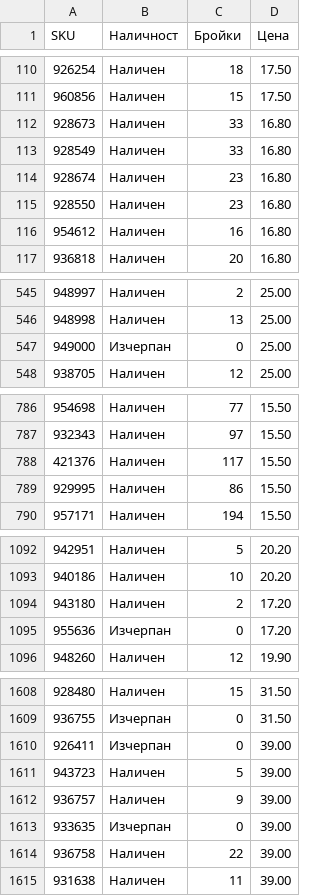
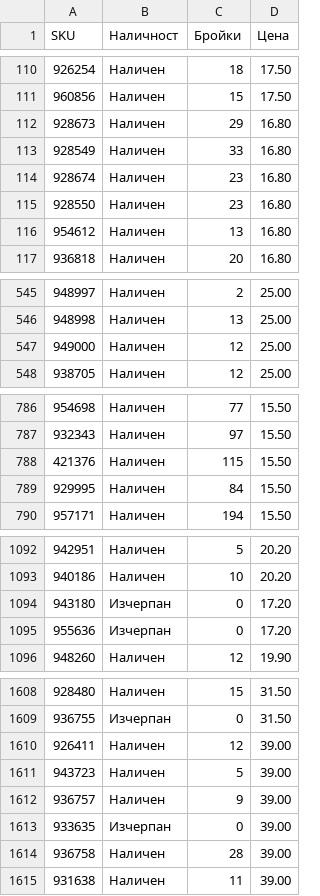
Before and after one commit to vladi1199/filstar, a CSV file: results_filstar.csv, drawn as a sheet; only a part is shown, gaps mark what is left out; the diff covers the shown part only.

```diff
--- a/results_filstar.csv
+++ b/results_filstar.csv
@@ -111,3 +111,3 @@ SKU,Наличност,Бройки,Цена
 960856,Наличен,15,17.50
-928673,Наличен,33,16.80
+928673,Наличен,29,16.80
 928549,Наличен,33,16.80
@@ -115,3 +115,3 @@ SKU,Наличност,Бройки,Цена
 928550,Наличен,23,16.80
-954612,Наличен,16,16.80
+954612,Наличен,13,16.80
 936818,Наличен,20,16.80
@@ -546,3 +546,3 @@ SKU,Наличност,Бройки,Цена
 948998,Наличен,13,25.00
-949000,Изчерпан,0,25.00
+949000,Наличен,12,25.00
 938705,Наличен,12,25.00
@@ -787,4 +787,4 @@ SKU,Наличност,Бройки,Цена
 932343,Наличен,97,15.50
-421376,Наличен,117,15.50
-929995,Наличен,86,15.50
+421376,Наличен,115,15.50
+929995,Наличен,84,15.50
 957171,Наличен,194,15.50
@@ -1093,3 +1093,3 @@ SKU,Наличност,Бройки,Цена
 940186,Наличен,10,20.20
-943180,Наличен,2,17.20
+943180,Изчерпан,0,17.20
 955636,Изчерпан,0,17.20
@@ -1609,3 +1609,3 @@ SKU,Наличност,Бройки,Цена
 936755,Изчерпан,0,31.50
-926411,Изчерпан,0,39.00
+926411,Наличен,12,39.00
 943723,Наличен,5,39.00
@@ -1613,3 +1613,3 @@ SKU,Наличност,Бройки,Цена
 933635,Изчерпан,0,39.00
-936758,Наличен,22,39.00
+936758,Наличен,28,39.00
 931638,Наличен,11,39.00
```
Also changed, not shown: 54 edited cells elsewhere in this file, 2 other files.
